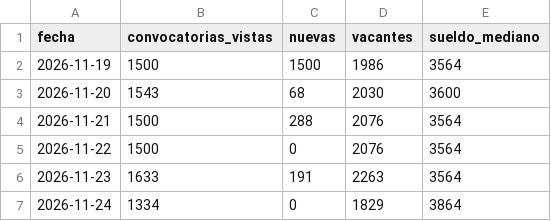
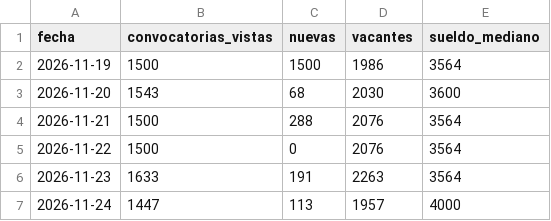
Before and after one commit to Data-driven-club/convocatorias-cas, a CSV file: data/looker/resumen_diario.csv, drawn as a sheet.

```diff
--- a/data/looker/resumen_diario.csv
+++ b/data/looker/resumen_diario.csv
@@ -6,2 +6,2 @@ fecha,convocatorias_vistas,nuevas,vacantes,sueldo_mediano
 2026-11-23,1633,191,2263,3564
-2026-11-24,1334,0,1829,3864
+2026-11-24,1447,113,1957,4000
```
Also changed, not shown: 3 other files.
